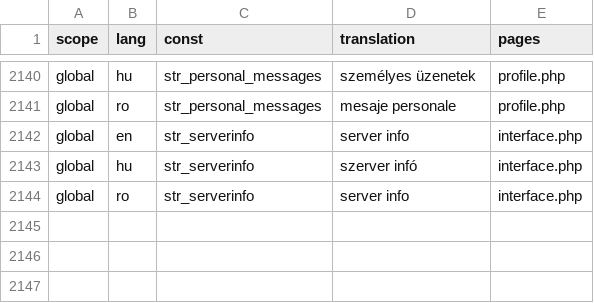
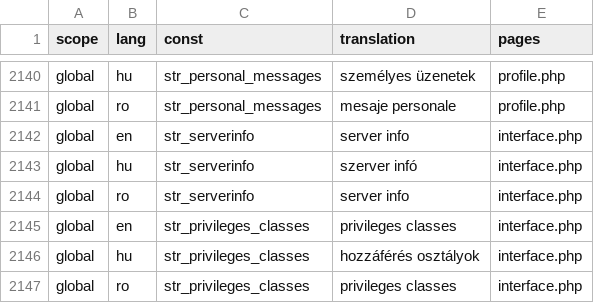
Before and after one commit to OpenBioMaps/translations, a CSV file: global_project_translations.csv, drawn as a sheet; only a part is shown, gaps mark what is left out.

Commit message:
Update global_project_translations.csv

```diff
--- a/global_project_translations.csv
+++ b/global_project_translations.csv
@@ -2144 +2144,4 @@
 "global","ro","str_serverinfo","server info","interface.php"
+"global","en","str_privileges_classes","privileges classes","interface.php"
+"global","hu","str_privileges_classes","hozzáférés osztályok","interface.php"
+"global","ro","str_privileges_classes","privileges classes","interface.php"
```
